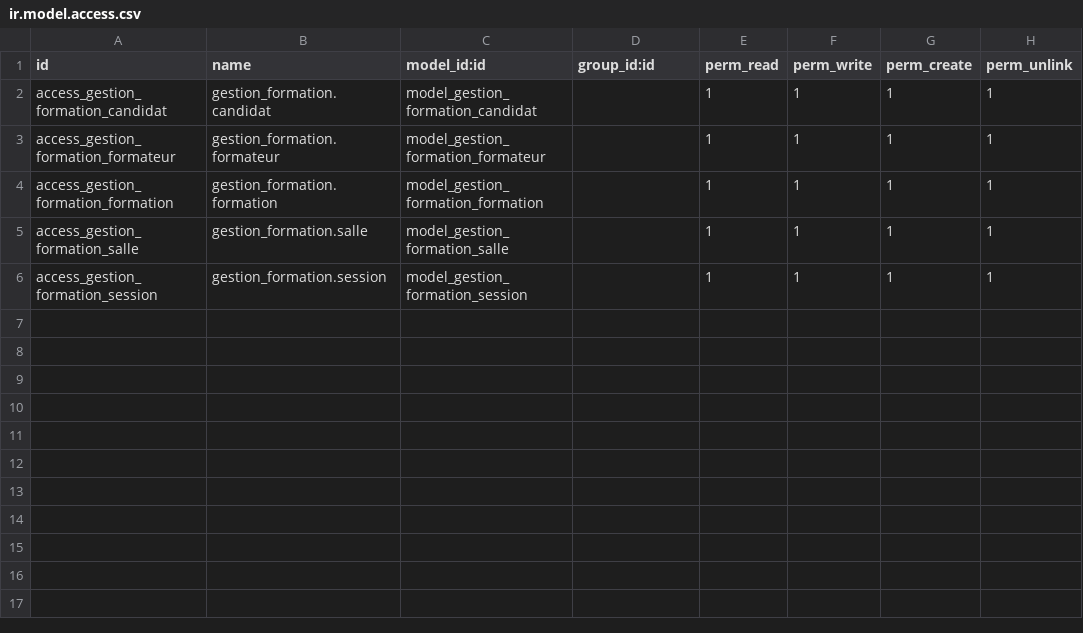
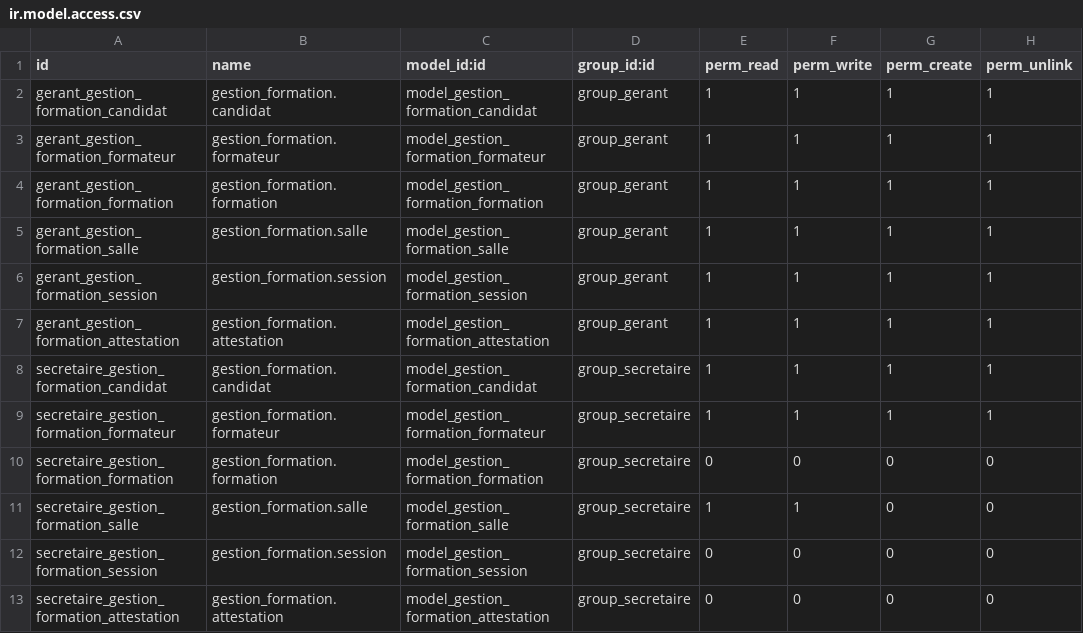
Before and after one commit to Torvaldi/gestion_formation, a CSV file: security/ir.model.access.csv, drawn as a sheet.

Commit message:
:bento: readded rights (works), finished views and trying to generate attestation with wizard

```diff
--- a/security/ir.model.access.csv
+++ b/security/ir.model.access.csv
@@ -1,6 +1,13 @@
 id,name,model_id:id,group_id:id,perm_read,perm_write,perm_create,perm_unlink
-access_gestion_formation_candidat,gestion_formation.candidat,model_gestion_formation_candidat,,1,1,1,1
-access_gestion_formation_formateur,gestion_formation.formateur,model_gestion_formation_formateur,,1,1,1,1
-access_gestion_formation_formation,gestion_formation.formation,model_gestion_formation_formation,,1,1,1,1
-access_gestion_formation_salle,gestion_formation.salle,model_gestion_formation_salle,,1,1,1,1
-access_gestion_formation_session,gestion_formation.session,model_gestion_formation_session,,1,1,1,1
+gerant_gestion_formation_candidat,gestion_formation.candidat,model_gestion_formation_candidat,group_gerant,1,1,1,1
+gerant_gestion_formation_formateur,gestion_formation.formateur,model_gestion_formation_formateur,group_gerant,1,1,1,1
+gerant_gestion_formation_formation,gestion_formation.formation,model_gestion_formation_formation,group_gerant,1,1,1,1
+gerant_gestion_formation_salle,gestion_formation.salle,model_gestion_formation_salle,group_gerant,1,1,1,1
+gerant_gestion_formation_session,gestion_formation.session,model_gestion_formation_session,group_gerant,1,1,1,1
+gerant_gestion_formation_attestation,gestion_formation.attestation,model_gestion_formation_attestation,group_gerant,1,1,1,1
+secretaire_gestion_formation_candidat,gestion_formation.candidat,model_gestion_formation_candidat,group_secretaire,1,1,1,1
+secretaire_gestion_formation_formateur,gestion_formation.formateur,model_gestion_formation_formateur,group_secretaire,1,1,1,1
+secretaire_gestion_formation_formation,gestion_formation.formation,model_gestion_formation_formation,group_secretaire,0,0,0,0
+secretaire_gestion_formation_salle,gestion_formation.salle,model_gestion_formation_salle,group_secretaire,1,1,0,0
+secretaire_gestion_formation_session,gestion_formation.session,model_gestion_formation_session,group_secretaire,0,0,0,0
+secretaire_gestion_formation_attestation,gestion_formation.attestation,model_gestion_formation_attestation,group_secretaire,0,0,0,0
```
Also changed, not shown: 15 other files.
